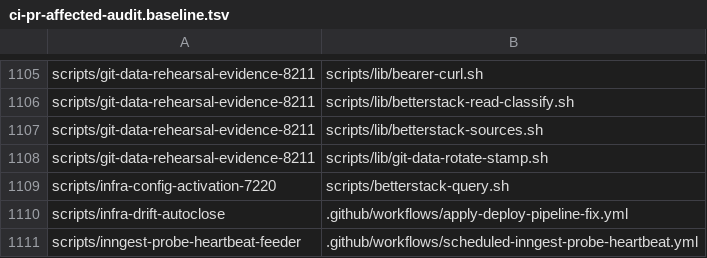
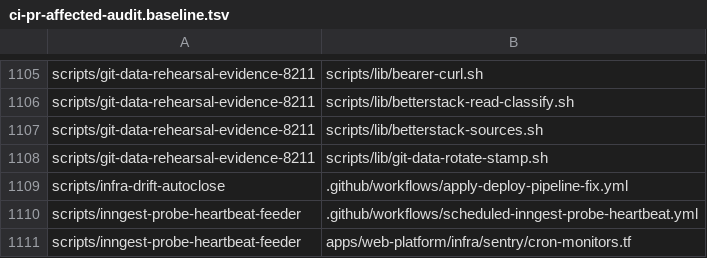
Before and after one commit to jikig-ai/soleur, a TSV file: scripts/ci-pr-affected-audit.baseline.tsv, drawn as a sheet; only a part is shown, gaps mark what is left out; the shorter side is filled out with more unchanged rows.

```diff
--- a/scripts/ci-pr-affected-audit.baseline.tsv
+++ b/scripts/ci-pr-affected-audit.baseline.tsv
@@ -1108,3 +1108,2 @@ scripts/git-data-rehearsal-evidence-8211	scripts/lib/betterstack-sources.sh
 scripts/git-data-rehearsal-evidence-8211	scripts/lib/git-data-rotate-stamp.sh
-scripts/infra-config-activation-7220	scripts/betterstack-query.sh
 scripts/infra-drift-autoclose	.github/workflows/apply-deploy-pipeline-fix.yml
```
Also changed, not shown: scripts/suite-durations.tsv, scripts/suite-shard-legs.tsv, 17 other files.
